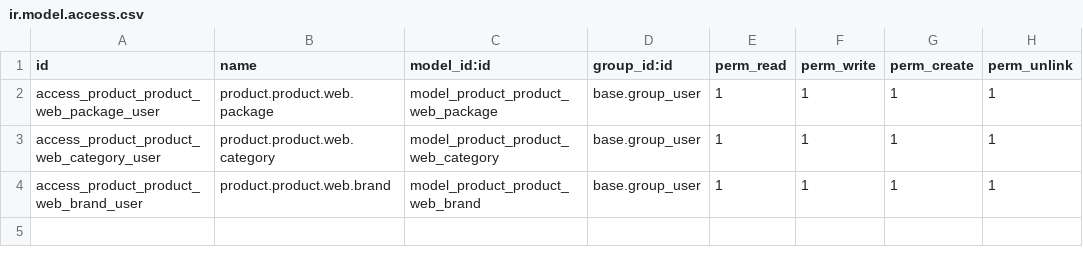
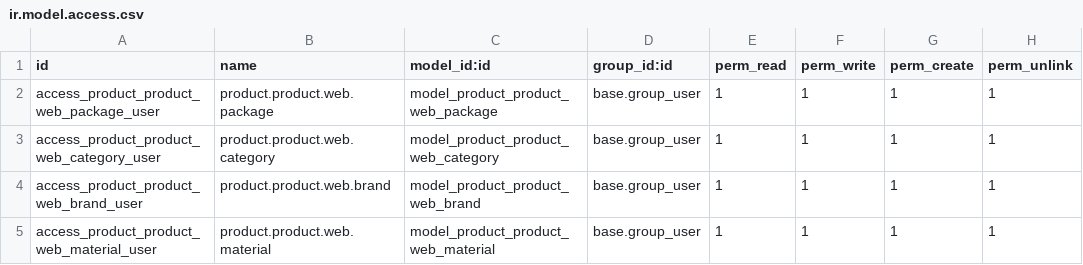
Before and after one commit to Micronaet/micronaet-wordpress, a CSV file: wp_connector/security/ir.model.access.csv, drawn as a sheet; the diff names each change by its address in the sheet, - before the commit and + after, or states it on an @@ line.

Commit message:
add material and linked product

```diff
--- a/wp_connector/security/ir.model.access.csv
+++ b/wp_connector/security/ir.model.access.csv
+row 5: access_product_product_web_material_user | product.product.web.material | model_product_product_web_material | base.group_user | 1 | 1 | 1 | 1
```
Also changed, not shown: wp_attribute/security/ir.model.access.csv, 3 other files.
